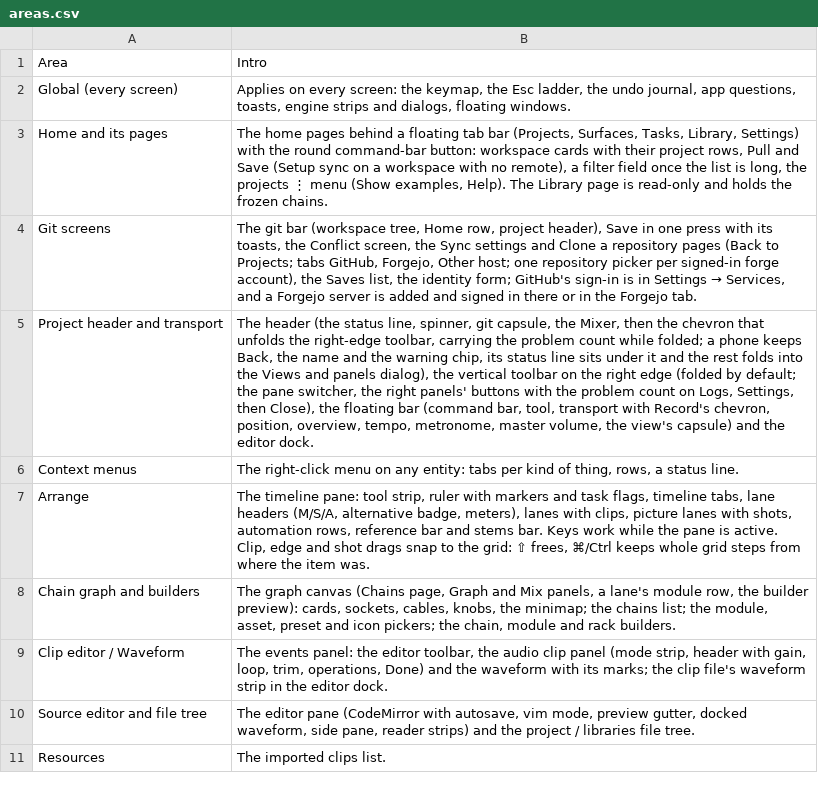
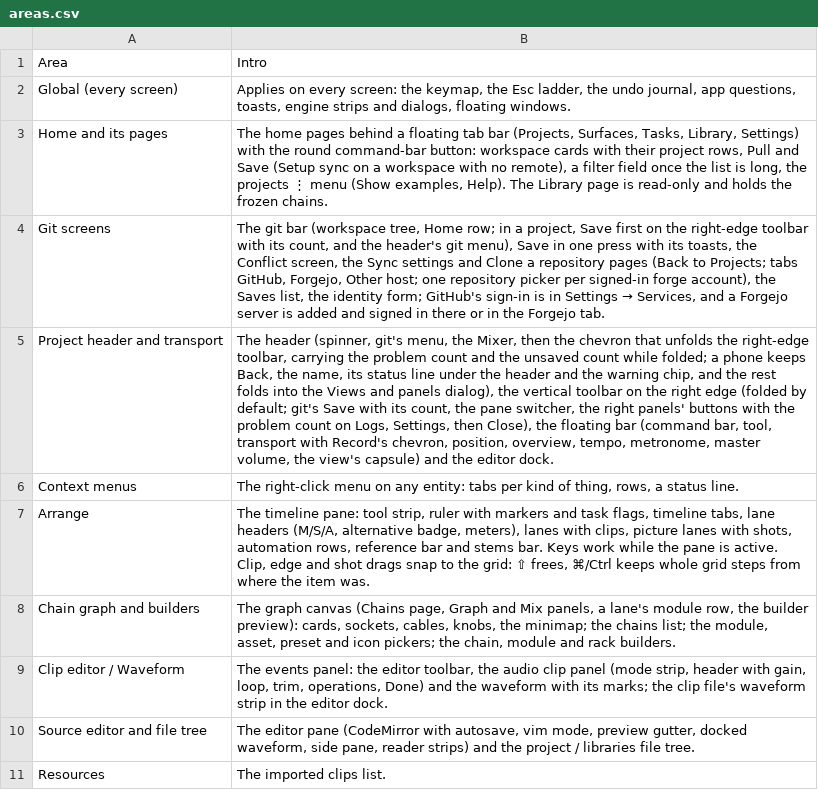
Before and after one commit to fredericlb/k7-daw, a CSV file: apps/k7-daw-frontend/docs/interactions/areas.csv, drawn as a sheet; only a part is shown; the diff names each change by its address in the sheet, - before the commit and + after, or states it on an @@ line.

```diff
--- a/apps/k7-daw-frontend/docs/interactions/areas.csv
+++ b/apps/k7-daw-frontend/docs/interactions/areas.csv
-B4: …tree, Home row, project header), Save in…
+B4: …tree, Home row; in a project, Save first on the right-edge toolbar with its count, and the header's git menu), Save in…
-B5: The header (the status line, spinner, git capsule, the Mixer, then the chevron that unfolds the right-edge toolbar, carrying the problem count while folded; a phone keeps Back, the name and the warning chip, its status line sits under it and the rest folds into the Views and panels dialog), the vertical toolbar on the right edge (folded by default; the pane…
+B5: The header (spinner, git's menu, the Mixer, then the chevron that unfolds the right-edge toolbar, carrying the problem count and the unsaved count while folded; a phone keeps Back, the name, its status line under the header and the warning chip, and the rest folds into the Views and panels dialog), the vertical toolbar on the right edge (folded by default; git's Save with its count, the pane…
```
Also changed, not shown: apps/k7-daw-frontend/docs/interactions/interactions.csv, 7 other files.
